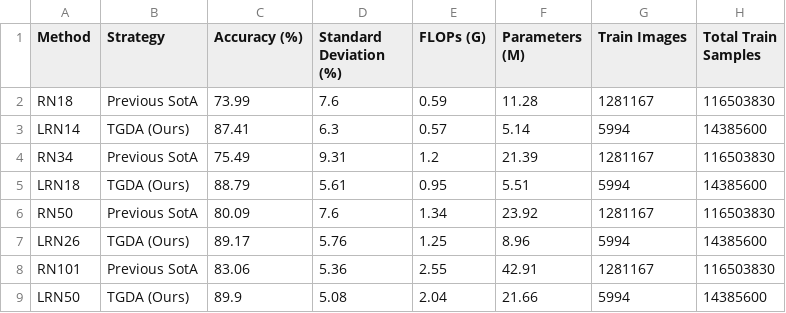
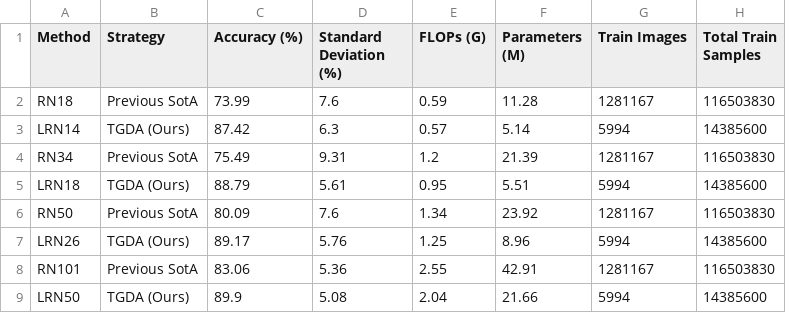
Before and after one commit to fernandom21/KD_DA, a CSV file: results_aaai26/tables/ours_acc_vs_cost_is128.csv, drawn as a sheet.

```diff
--- a/results_aaai26/tables/ours_acc_vs_cost_is128.csv
+++ b/results_aaai26/tables/ours_acc_vs_cost_is128.csv
@@ -2,3 +2,3 @@ Method,Strategy,Accuracy (%),Standard Deviation (%),FLOPs (G),Parameters (M),Tra
 RN18,Previous SotA,73.99,7.6,0.59,11.28,1281167,116503830
-LRN14,TGDA (Ours),87.41,6.3,0.57,5.14,5994,14385600
+LRN14,TGDA (Ours),87.42,6.3,0.57,5.14,5994,14385600
 RN34,Previous SotA,75.49,9.31,1.2,21.39,1281167,116503830
```
Also changed, not shown: results_aaai26/tables/ours_is128_rn18_rn34_rn50_rn101.csv, results_aaai26/tables/ours_vits_is448.csv, 12 other files.
